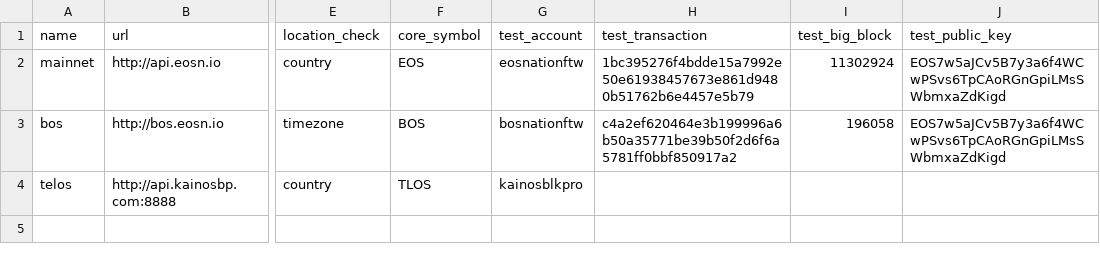
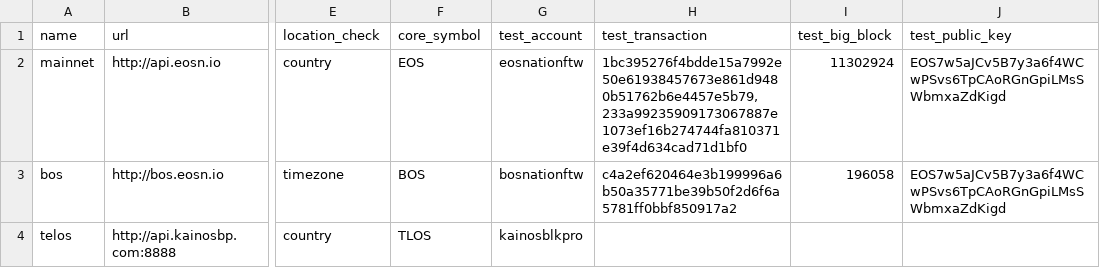
Before and after one commit to EOS-Nation/bpvalidate, a CSV file: config/chains.csv, drawn as a sheet; only a part is shown, gaps mark what is left out; the diff names each change by its address in the sheet, - before the commit and + after, or states it on an @@ line.

Commit message:
allow for multiple tests for a single API, remove many details test group 'ok', since it may involve multiple tests

```diff
--- a/config/chains.csv
+++ b/config/chains.csv
-H2 (test_transaction): 1bc395276f4bdde15a7992e50e61938457673e861d9480b51762b6e4457e5b79
+H2 (test_transaction): 1bc395276f4bdde15a7992e50e61938457673e861d9480b51762b6e4457e5b79,233a99235909173067887e1073ef16b274744fa810371e39f4d634cad71d1bf0
```
Also changed, not shown: 1 other file.
